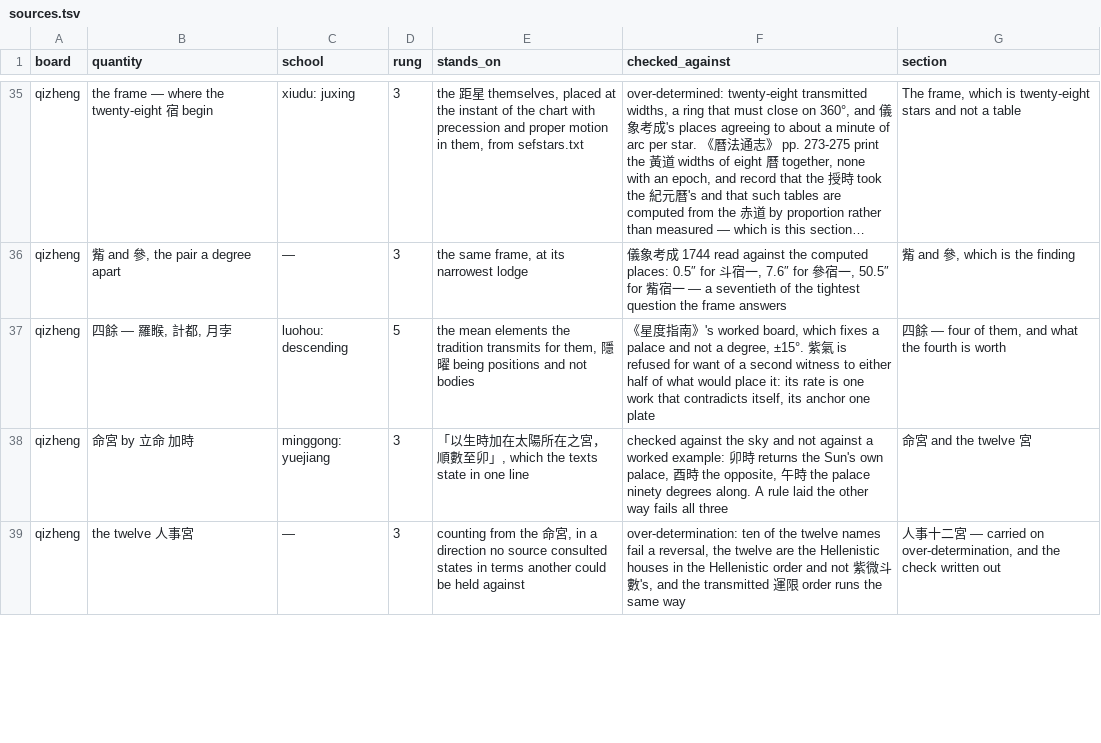
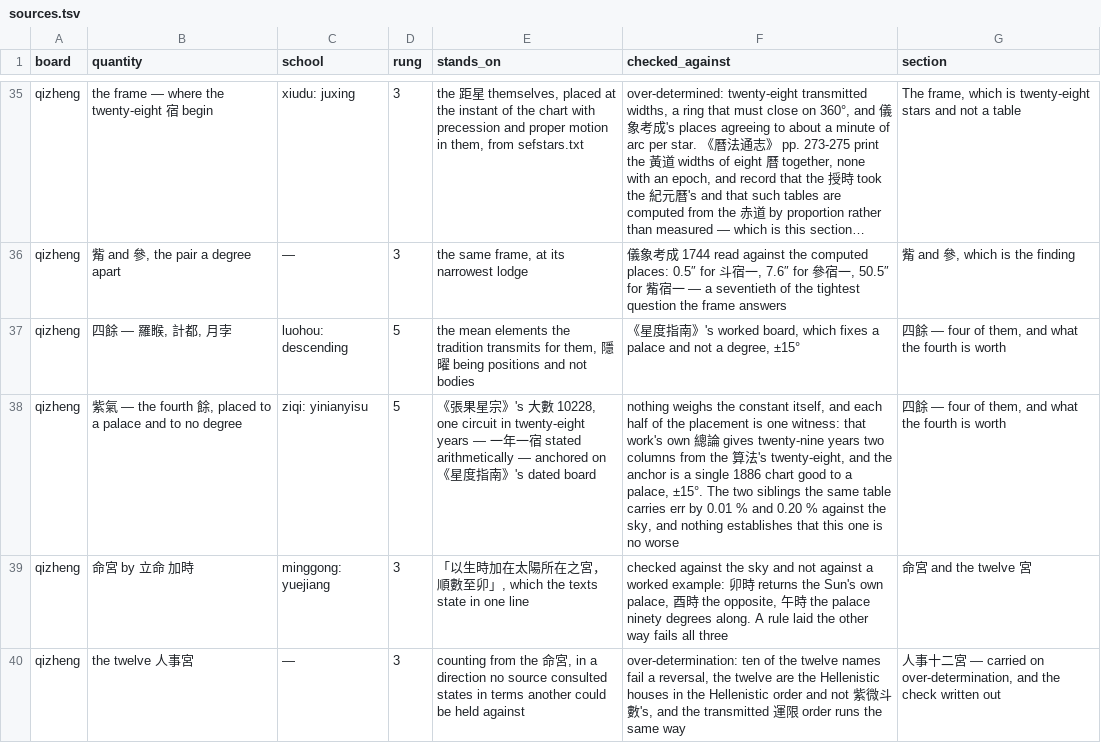
Before and after one commit to lineadicomando/shipan, a TSV file: docs/sources.tsv, drawn as a sheet; only a part is shown, gaps mark what is left out; long unchanged cells end in …; the diff names each change by its address in the sheet, - before the commit and + after, or states it on an @@ line.

```diff
--- a/docs/sources.tsv
+++ b/docs/sources.tsv
-F37 (checked_against): …a degree, ±15°. 紫氣 is refused for want of a second witness to either half of what would place it: its rate is one work that contradicts itself, its anchor one plate
+F37 (checked_against): …a degree, ±15°
+row 38: qizheng | 紫氣 — the fourth 餘, placed to a palace and to no degree | ziqi: yinianyisu | 5 | 《張果星宗》's 大數 10228, one circuit in twenty-eight years — 一年一宿 stated arithmetically — anchored on 《星度指南》's dated board | nothing weighs the constant itself, and each half of the placement is one witness: that work's own 總論 gives twenty-nine years two columns from the 算法's twenty-eight, and the anchor is a single 1886 chart good to a palace, ±15°. The two siblings the same table carries err by 0.01 % and 0.20 % against the sky, and nothing establishes that this one is no worse | 四餘 — four of them, and what the fourth is worth
```
Also changed, not shown: 3 other files.
